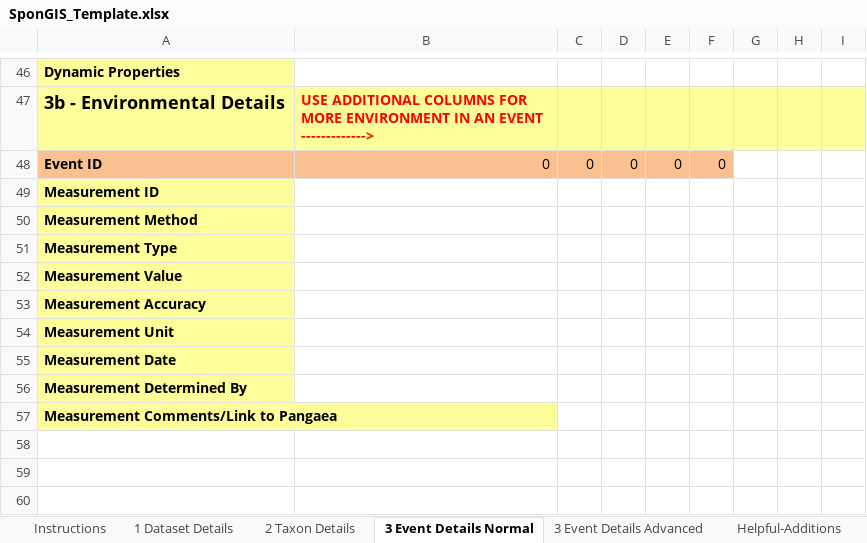
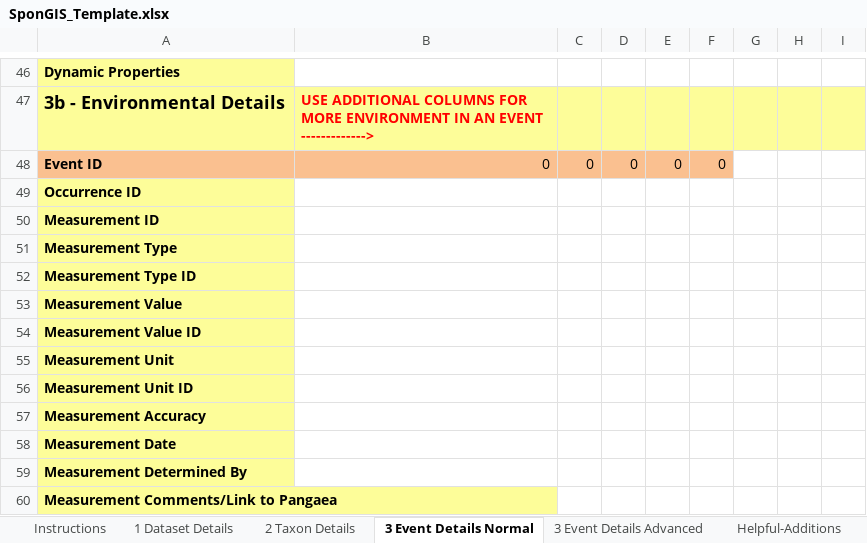
Before and after one commit to marecotec/SponGIS, an Excel workbook: SponGIS_Template/SponGIS_Template.xlsx, sheet 3 Event Details Normal, drawn as a sheet; only a part is shown, gaps mark what is left out; values as stored, in another font and other column widths than the file's, no borders; removed rows and columns are numbered as before the commit, all else as after; the diff names each change by its address in the sheet, - before the commit and + after, or states it on an @@ line.

Commit message:
Updates to schema to reflect OBIS ENV updates
Added ID fields to the extended measurement or fact table to match
those used by OBIS-ENV-DATA.

```diff
--- a/SponGIS_Template/SponGIS_Template.xlsx (sheet 3 Event Details Normal)
+++ b/SponGIS_Template/SponGIS_Template.xlsx (sheet 3 Event Details Normal)
+row 49: Occurrence ID
-row 50: Measurement Method
+row 52: Measurement Type ID
+row 54: Measurement Value ID
@@ row 54 moved to row 55: Measurement Unit @@
+row 56: Measurement Unit ID
```
Also changed, not shown: sheet Help- ExtendedMeasurementOrFact, sheet 3 Event Details Advanced, 2 other files.
